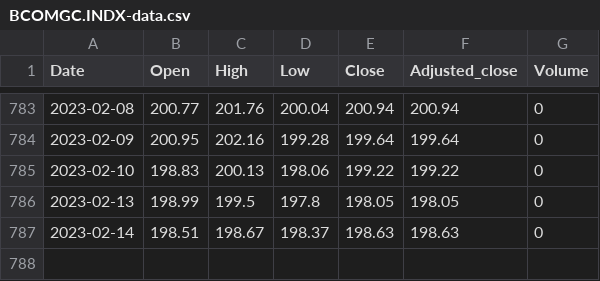
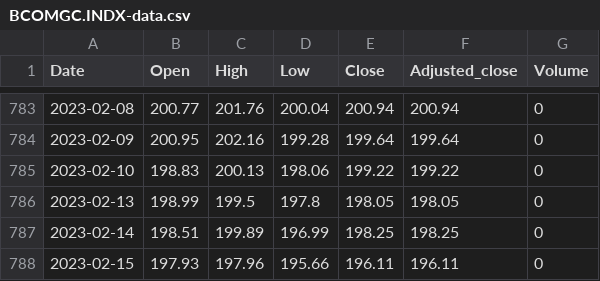
Before and after one commit to reasadazim/Stock-Market-Data-Visualisation, a CSV file: data/BCOMGC.INDX/BCOMGC.INDX-data.csv, drawn as a sheet; only a part is shown, gaps mark what is left out.

```diff
--- a/data/BCOMGC.INDX/BCOMGC.INDX-data.csv
+++ b/data/BCOMGC.INDX/BCOMGC.INDX-data.csv
@@ -786,2 +786,3 @@ Date,Open,High,Low,Close,Adjusted_close,Volume
 2023-02-13,198.99,199.5,197.8,198.05,198.05,0
-2023-02-14,198.51,198.67,198.37,198.63,198.63,0
+2023-02-14,198.51,199.89,196.99,198.25,198.25,0
+2023-02-15,197.93,197.96,195.66,196.11,196.11,0
```
Also changed, not shown: 6 other files.
